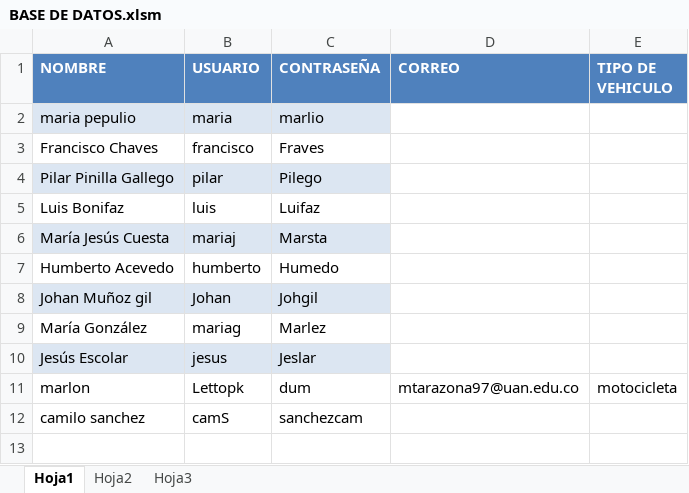
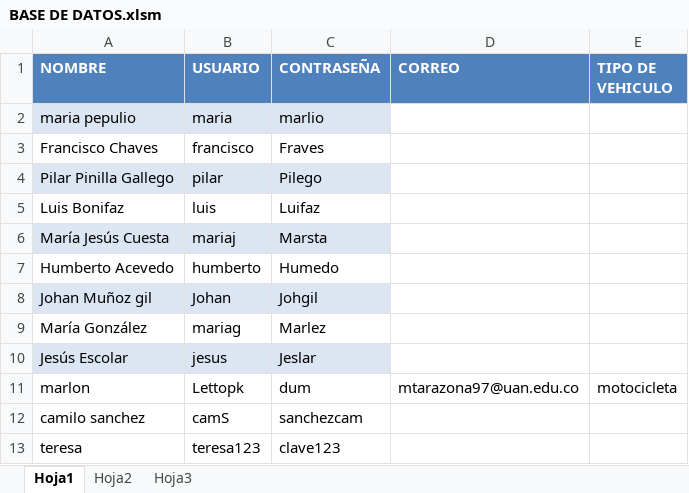
Before and after one commit to johanmnoz/demo-DUM, an Excel workbook: BASE DE DATOS.xlsm, sheet Hoja1, drawn as a sheet; values as stored, in another font and other column widths than the file's, no borders; the diff names each change by its address in the sheet, - before the commit and + after, or states it on an @@ line.

Commit message:
agrefgando a teresa

```diff
--- a/BASE DE DATOS.xlsm (sheet Hoja1)
+++ b/BASE DE DATOS.xlsm (sheet Hoja1)
+row 13: teresa | teresa123 | clave123
```
